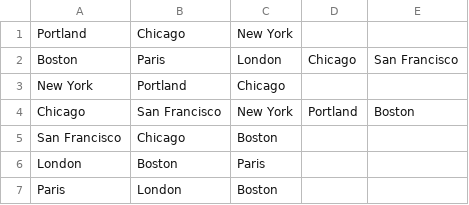
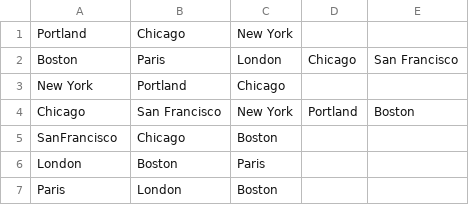
Before and after one commit to troymcgahey/go-simple-city-graph, a CSV file: cityConnections.csv, drawn as a sheet.

```diff
--- a/cityConnections.csv
+++ b/cityConnections.csv
@@ -4,3 +4,3 @@ New York, Portland, Chicago, ,
 Chicago, San Francisco, New York, Portland, Boston
-San Francisco, Chicago, Boston, ,
+SanFrancisco, Chicago, Boston, ,
 London, Boston, Paris, ,
```
Also changed, not shown: 1 other file.
